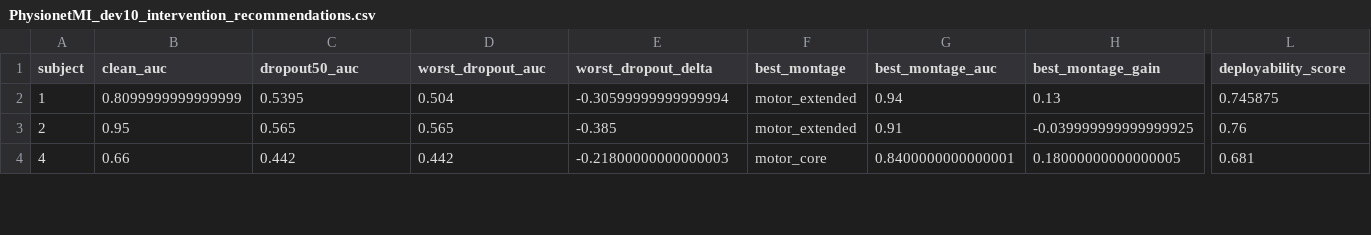
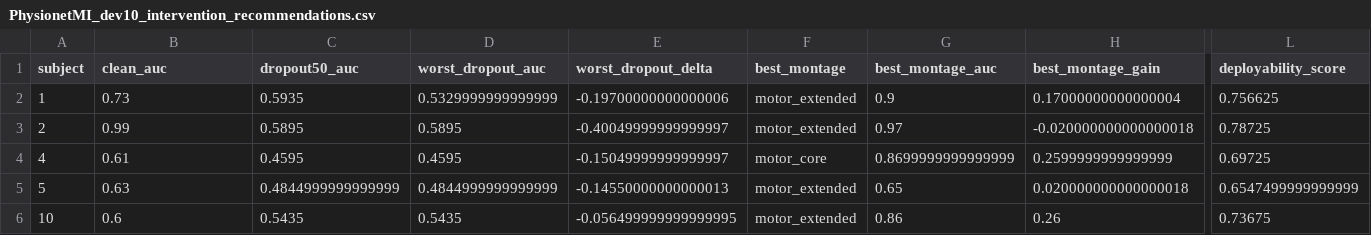
Before and after one commit to ZyntZ/motor-imagery-eeg-decoder-robustness, a CSV file: results/PhysionetMI_dev10_intervention_recommendations.csv, drawn as a sheet; only a part is shown, gaps mark what is left out; rows hold the shown columns only; the diff covers the shown part only; the diff names each change by its address in the sheet, - before the commit and + after, or states it on an @@ line.

```diff
--- a/results/PhysionetMI_dev10_intervention_recommendations.csv
+++ b/results/PhysionetMI_dev10_intervention_recommendations.csv
-B2 (clean_auc): 0.8099999999999999
+B2 (clean_auc): 0.73
-C2 (dropout50_auc): 0.5395
+C2 (dropout50_auc): 0.5935
-D2 (worst_dropout_auc): 0.504
+D2 (worst_dropout_auc): 0.5329999999999999
-E2 (worst_dropout_delta): -0.30599999999999994
+E2 (worst_dropout_delta): -0.19700000000000006
-G2 (best_montage_auc): 0.94
+G2 (best_montage_auc): 0.9
-H2 (best_montage_gain): 0.13
+H2 (best_montage_gain): 0.17000000000000004
-L2 (deployability_score): 0.745875
+L2 (deployability_score): 0.756625
-B3 (clean_auc): 0.95
+B3 (clean_auc): 0.99
-C3 (dropout50_auc): 0.565
+C3 (dropout50_auc): 0.5895
-D3 (worst_dropout_auc): 0.565
+D3 (worst_dropout_auc): 0.5895
-E3 (worst_dropout_delta): -0.385
+E3 (worst_dropout_delta): -0.40049999999999997
-G3 (best_montage_auc): 0.91
+G3 (best_montage_auc): 0.97
-H3 (best_montage_gain): -0.039999999999999925
+H3 (best_montage_gain): -0.020000000000000018
-L3 (deployability_score): 0.76
+L3 (deployability_score): 0.78725
-B4 (clean_auc): 0.66
+B4 (clean_auc): 0.61
-C4 (dropout50_auc): 0.442
+C4 (dropout50_auc): 0.4595
-D4 (worst_dropout_auc): 0.442
+D4 (worst_dropout_auc): 0.4595
-E4 (worst_dropout_delta): -0.21800000000000003
+E4 (worst_dropout_delta): -0.15049999999999997
-G4 (best_montage_auc): 0.8400000000000001
+G4 (best_montage_auc): 0.8699999999999999
-H4 (best_montage_gain): 0.18000000000000005
+H4 (best_montage_gain): 0.2599999999999999
-L4 (deployability_score): 0.681
+L4 (deployability_score): 0.69725
+row 5: 5 | 0.63 | 0.4844999999999999 | 0.4844999999999999 | -0.14550000000000013 | motor_extended | 0.65 | 0.020000000000000018 | 0.6547499999999999
+row 6: 10 | 0.6 | 0.5435 | 0.5435 | -0.056499999999999995 | motor_extended | 0.86 | 0.26 | 0.73675
```
Also changed, not shown: 1 added row, 3 removed rows and 34 edited cells elsewhere in this file, results/PhysionetMI_dev10_final_intervention_classes.csv, results/PhysionetMI_dev10_final_population_metrics.csv, 25 other files.
